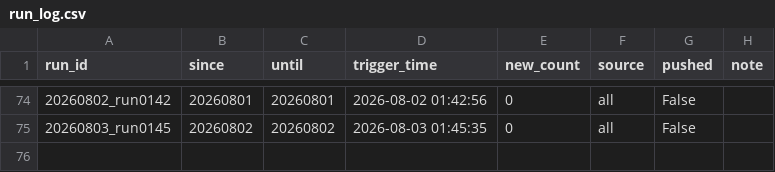
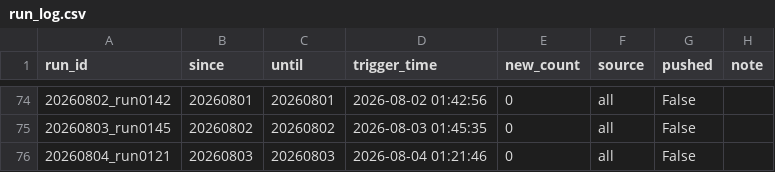
Before and after one commit to yqiu07/ai-models-tracker-site, a CSV file: Model_Navigate/data/run_log.csv, drawn as a sheet; only a part is shown, gaps mark what is left out; the diff names each change by its address in the sheet, - before the commit and + after, or states it on an @@ line.

```diff
--- a/Model_Navigate/data/run_log.csv
+++ b/Model_Navigate/data/run_log.csv
+row 76: 20260804_run0121 | 20260803 | 20260803 | 2026-08-04 01:21:46 | 0 | all | False
```
Also changed, not shown: 13 other files.
